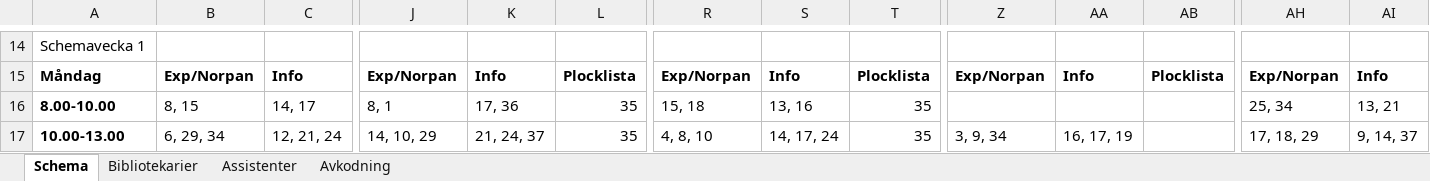
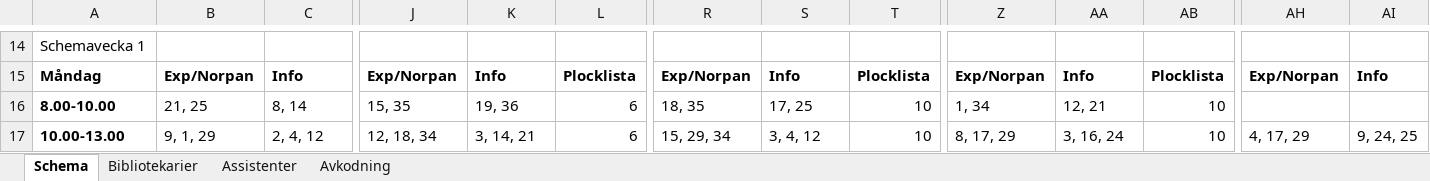
Before and after one commit to Optoteket/main, an Excel workbook: AMPLmodel/LNSweekendsAMPL/Visualization/Visualize10weeks.xlsm, sheet Schema, drawn as a sheet; only a part is shown, gaps mark what is left out; values as stored, in another font and other column widths than the file's, no borders; charts and pictures not drawn; the diff covers the shown part only; the diff names each change by its address in the sheet, - before the commit and + after, or states it on an @@ line.

```diff
--- a/AMPLmodel/LNSweekendsAMPL/Visualization/Visualize10weeks.xlsm (sheet Schema)
+++ b/AMPLmodel/LNSweekendsAMPL/Visualization/Visualize10weeks.xlsm (sheet Schema)
-B16: 8, 15
+B16: 21, 25
-C16: 14, 17
+C16: 8, 14
-J16: 8, 1
+J16: 15, 35
-K16: 17, 36
+K16: 19, 36
-L16:L17: 35
+L16:L17: 6
-R16: 15, 18
+R16: 18, 35
-S16: 13, 16
+S16: 17, 25
-T16:T17: 35
+T16:T17: 10
-Z16: (empty)
+Z16: 1, 34
-AA16: (empty)
+AA16: 12, 21
-AB16:AB17: (empty)
+AB16:AB17: 10
-AH16: 25, 34
+AH16: (empty)
-AI16: 13, 21
+AI16: (empty)
-B17: 6, 29, 34
+B17: 9, 1, 29
-C17: 12, 21, 24
+C17: 2, 4, 12
-J17: 14, 10, 29
+J17: 12, 18, 34
-K17: 21, 24, 37
+K17: 3, 14, 21
-R17: 4, 8, 10
+R17: 15, 29, 34
-S17: 14, 17, 24
+S17: 3, 4, 12
-Z17: 3, 9, 34
+Z17: 8, 17, 29
-AA17: 16, 17, 19
+AA17: 3, 16, 24
-AH17: 17, 18, 29
+AH17: 4, 17, 29
-AI17: 9, 14, 37
+AI17: 9, 24, 25
```
Also changed, not shown: 556 edited cells elsewhere in this sheet, sheet Bibliotekarier, sheet Assistenter, 6 other files.
